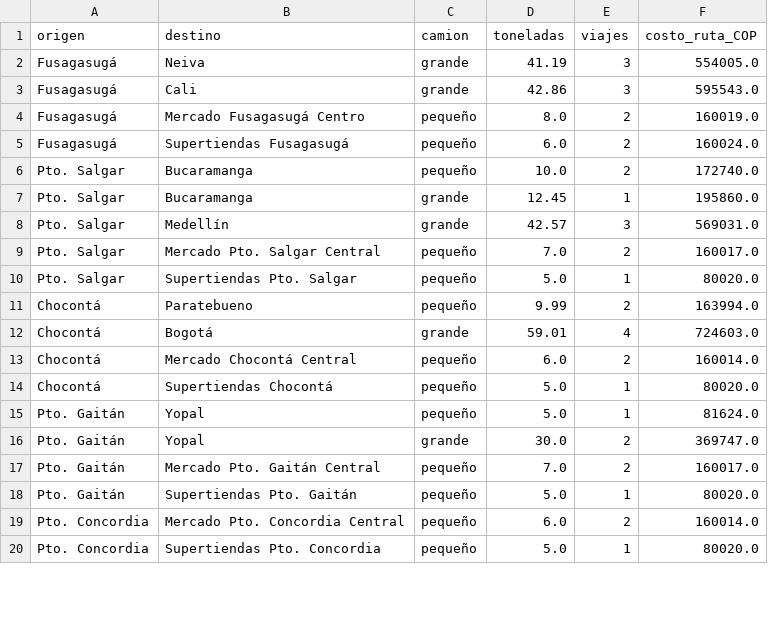
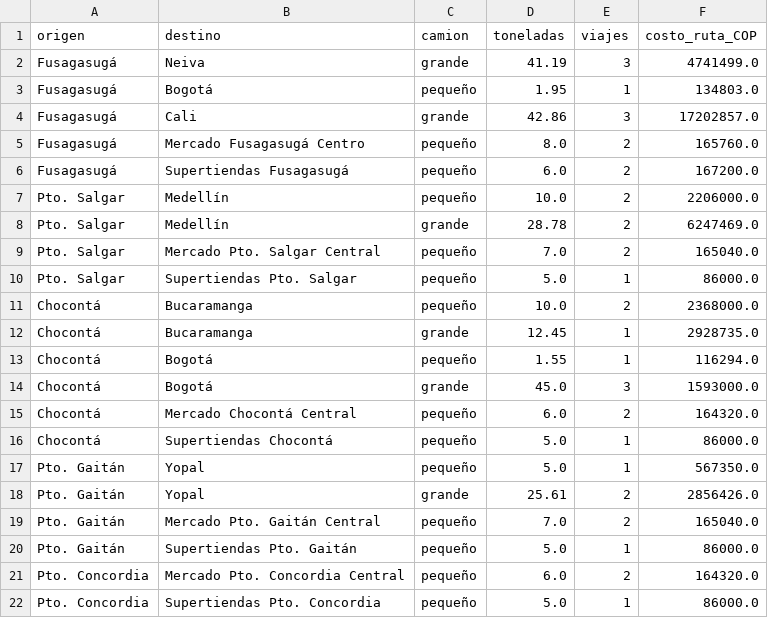
Before and after one commit to ViViAn12345678/ProyectoOptimizacion, a CSV file: Data/solucion_optima.csv, drawn as a sheet; only a part is shown; the diff covers the shown part only.

```diff
--- a/Data/solucion_optima.csv
+++ b/Data/solucion_optima.csv
@@ -1,20 +1,22 @@
 origen,destino,camion,toneladas,viajes,costo_ruta_COP
-Fusagasugá,Neiva,grande,41.19,3,554005.0
-Fusagasugá,Cali,grande,42.86,3,595543.0
-Fusagasugá,Mercado Fusagasugá Centro,pequeño,8.0,2,160019.0
-Fusagasugá,Supertiendas Fusagasugá,pequeño,6.0,2,160024.0
-Pto. Salgar,Bucaramanga,pequeño,10.0,2,172740.0
-Pto. Salgar,Bucaramanga,grande,12.45,1,195860.0
-Pto. Salgar,Medellín,grande,42.57,3,569031.0
-Pto. Salgar,Mercado Pto. Salgar Central,pequeño,7.0,2,160017.0
-Pto. Salgar,Supertiendas Pto. Salgar,pequeño,5.0,1,80020.0
-Chocontá,Paratebueno,pequeño,9.99,2,163994.0
-Chocontá,Bogotá,grande,59.01,4,724603.0
-Chocontá,Mercado Chocontá Central,pequeño,6.0,2,160014.0
-Chocontá,Supertiendas Chocontá,pequeño,5.0,1,80020.0
-Pto. Gaitán,Yopal,pequeño,5.0,1,81624.0
-Pto. Gaitán,Yopal,grande,30.0,2,369747.0
-Pto. Gaitán,Mercado Pto. Gaitán Central,pequeño,7.0,2,160017.0
-Pto. Gaitán,Supertiendas Pto. Gaitán,pequeño,5.0,1,80020.0
-Pto. Concordia,Mercado Pto. Concordia Central,pequeño,6.0,2,160014.0
-Pto. Concordia,Supertiendas Pto. Concordia,pequeño,5.0,1,80020.0
+Fusagasugá,Neiva,grande,41.19,3,4741499.0
+Fusagasugá,Bogotá,pequeño,1.95,1,134803.0
+Fusagasugá,Cali,grande,42.86,3,17202857.0
+Fusagasugá,Mercado Fusagasugá Centro,pequeño,8.0,2,165760.0
+Fusagasugá,Supertiendas Fusagasugá,pequeño,6.0,2,167200.0
+Pto. Salgar,Medellín,pequeño,10.0,2,2206000.0
+Pto. Salgar,Medellín,grande,28.78,2,6247469.0
+Pto. Salgar,Mercado Pto. Salgar Central,pequeño,7.0,2,165040.0
+Pto. Salgar,Supertiendas Pto. Salgar,pequeño,5.0,1,86000.0
+Chocontá,Bucaramanga,pequeño,10.0,2,2368000.0
+Chocontá,Bucaramanga,grande,12.45,1,2928735.0
+Chocontá,Bogotá,pequeño,1.55,1,116294.0
+Chocontá,Bogotá,grande,45.0,3,1593000.0
+Chocontá,Mercado Chocontá Central,pequeño,6.0,2,164320.0
+Chocontá,Supertiendas Chocontá,pequeño,5.0,1,86000.0
+Pto. Gaitán,Yopal,pequeño,5.0,1,567350.0
+Pto. Gaitán,Yopal,grande,25.61,2,2856426.0
+Pto. Gaitán,Mercado Pto. Gaitán Central,pequeño,7.0,2,165040.0
+Pto. Gaitán,Supertiendas Pto. Gaitán,pequeño,5.0,1,86000.0
+Pto. Concordia,Mercado Pto. Concordia Central,pequeño,6.0,2,164320.0
+Pto. Concordia,Supertiendas Pto. Concordia,pequeño,5.0,1,86000.0
```
Also changed, not shown: 1 added row, 2 removed rows and 39 edited cells elsewhere in this file, 1 other file.
